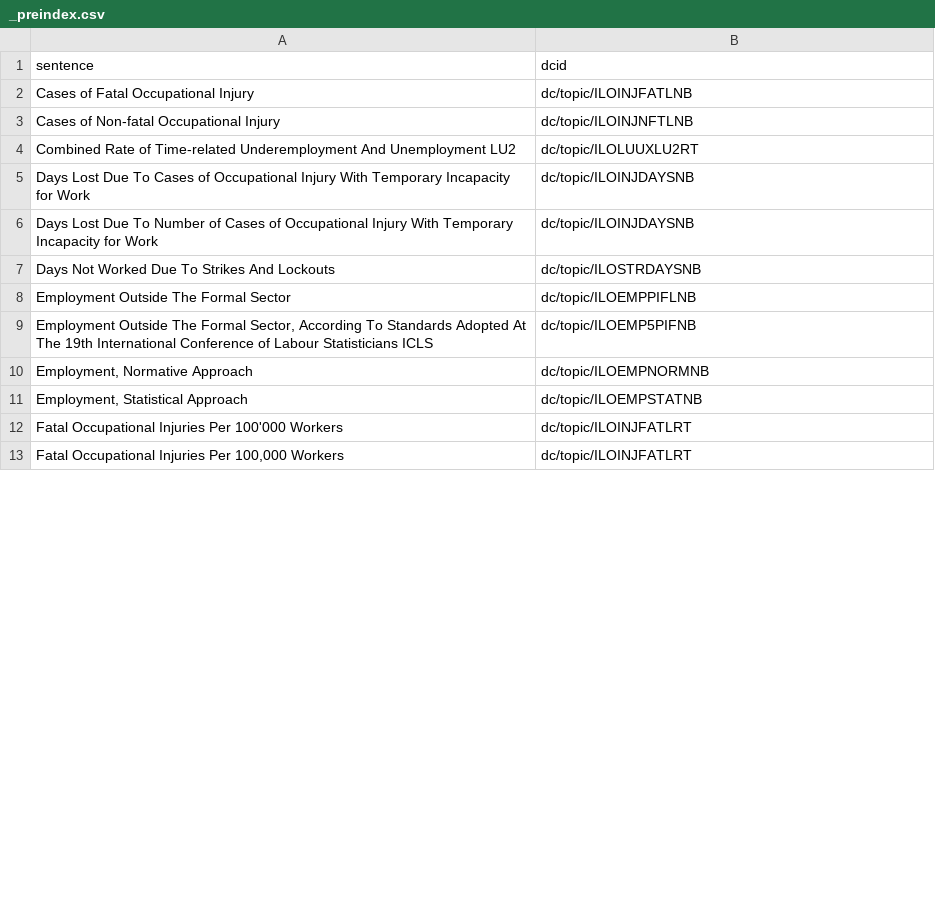
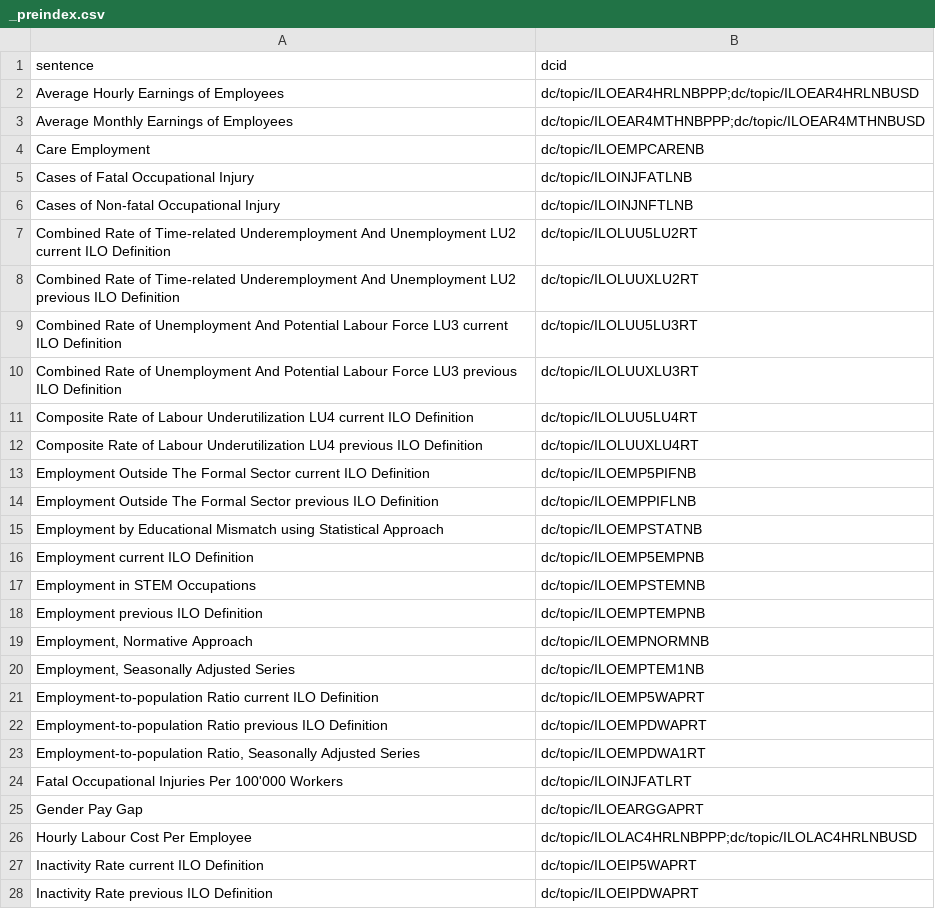
Before and after one commit to saurabh-csufi/website, a CSV file: tools/nl/embeddings/input/undata_ilo/_preindex.csv, drawn as a sheet; only a part is shown; the diff covers the shown part only.

```diff
--- a/tools/nl/embeddings/input/undata_ilo/_preindex.csv
+++ b/tools/nl/embeddings/input/undata_ilo/_preindex.csv
@@ -1,13 +1,28 @@
 sentence,dcid
+Average Hourly Earnings of Employees,dc/topic/ILOEAR4HRLNBPPP;dc/topic/ILOEAR4HRLNBUSD
+Average Monthly Earnings of Employees,dc/topic/ILOEAR4MTHNBPPP;dc/topic/ILOEAR4MTHNBUSD
+Care Employment,dc/topic/ILOEMPCARENB
 Cases of Fatal Occupational Injury,dc/topic/ILOINJFATLNB
 Cases of Non-fatal Occupational Injury,dc/topic/ILOINJNFTLNB
-Combined Rate of Time-related Underemployment And Unemployment LU2,dc/topic/ILOLUUXLU2RT
-Days Lost Due To Cases of Occupational Injury With Temporary Incapacity for Work,dc/topic/ILOINJDAYSNB
-Days Lost Due To Number of Cases of Occupational Injury With Temporary Incapacity for Work,dc/topic/ILOINJDAYSNB
-Days Not Worked Due To Strikes And Lockouts,dc/topic/ILOSTRDAYSNB
-Employment Outside The Formal Sector,dc/topic/ILOEMPPIFLNB
-"Employment Outside The Formal Sector, According To Standards Adopted At The 19th International Conference of Labour Statisticians ICLS",dc/topic/ILOEMP5PIFNB
+Combined Rate of Time-related Underemployment And Unemployment LU2 current ILO Definition,dc/topic/ILOLUU5LU2RT
+Combined Rate of Time-related Underemployment And Unemployment LU2 previous ILO Definition,dc/topic/ILOLUUXLU2RT
+Combined Rate of Unemployment And Potential Labour Force LU3 current ILO Definition,dc/topic/ILOLUU5LU3RT
+Combined Rate of Unemployment And Potential Labour Force LU3 previous ILO Definition,dc/topic/ILOLUUXLU3RT
+Composite Rate of Labour Underutilization LU4 current ILO Definition,dc/topic/ILOLUU5LU4RT
+Composite Rate of Labour Underutilization LU4 previous ILO Definition,dc/topic/ILOLUUXLU4RT
+Employment Outside The Formal Sector current ILO Definition,dc/topic/ILOEMP5PIFNB
+Employment Outside The Formal Sector previous ILO Definition,dc/topic/ILOEMPPIFLNB
+Employment by Educational Mismatch using Statistical Approach,dc/topic/ILOEMPSTATNB
+Employment current ILO Definition,dc/topic/ILOEMP5EMPNB
+Employment in STEM Occupations,dc/topic/ILOEMPSTEMNB
+Employment previous ILO Definition,dc/topic/ILOEMPTEMPNB
 "Employment, Normative Approach",dc/topic/ILOEMPNORMNB
-"Employment, Statistical Approach",dc/topic/ILOEMPSTATNB
+"Employment, Seasonally Adjusted Series",dc/topic/ILOEMPTEM1NB
+Employment-to-population Ratio current ILO Definition,dc/topic/ILOEMP5WAPRT
+Employment-to-population Ratio previous ILO Definition,dc/topic/ILOEMPDWAPRT
+"Employment-to-population Ratio, Seasonally Adjusted Series",dc/topic/ILOEMPDWA1RT
 Fatal Occupational Injuries Per 100'000 Workers,dc/topic/ILOINJFATLRT
-"Fatal Occupational Injuries Per 100,000 Workers",dc/topic/ILOINJFATLRT
+Gender Pay Gap,dc/topic/ILOEARGGAPRT
+Hourly Labour Cost Per Employee,dc/topic/ILOLAC4HRLNBPPP;dc/topic/ILOLAC4HRLNBUSD
+Inactivity Rate current ILO Definition,dc/topic/ILOEIP5WAPRT
+Inactivity Rate previous ILO Definition,dc/topic/ILOEIPDWAPRT
```
Also changed, not shown: 38 added rows, 12 removed rows and 12 edited cells elsewhere in this file, tools/nl/embeddings/input/undata_ilo/sheets_svs.csv, 11 other files.
